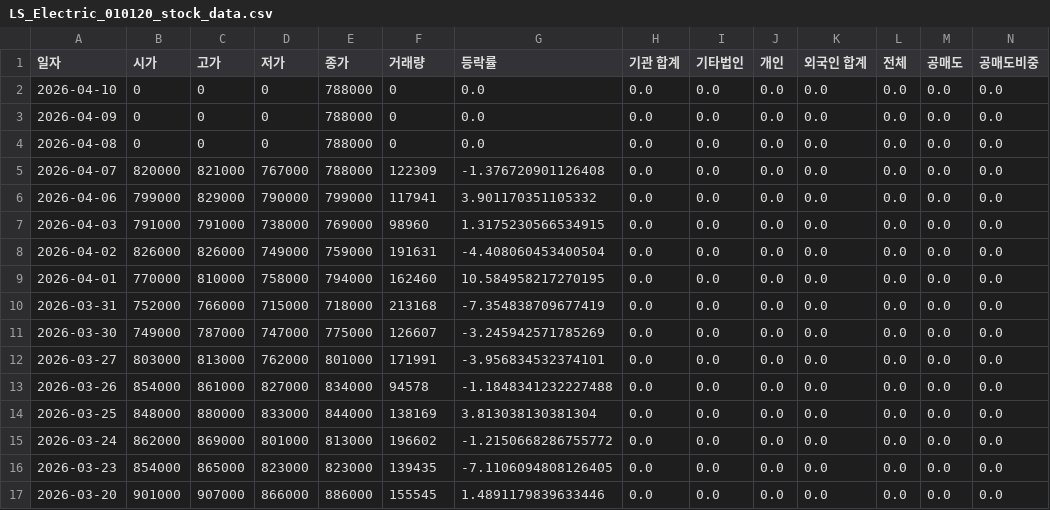
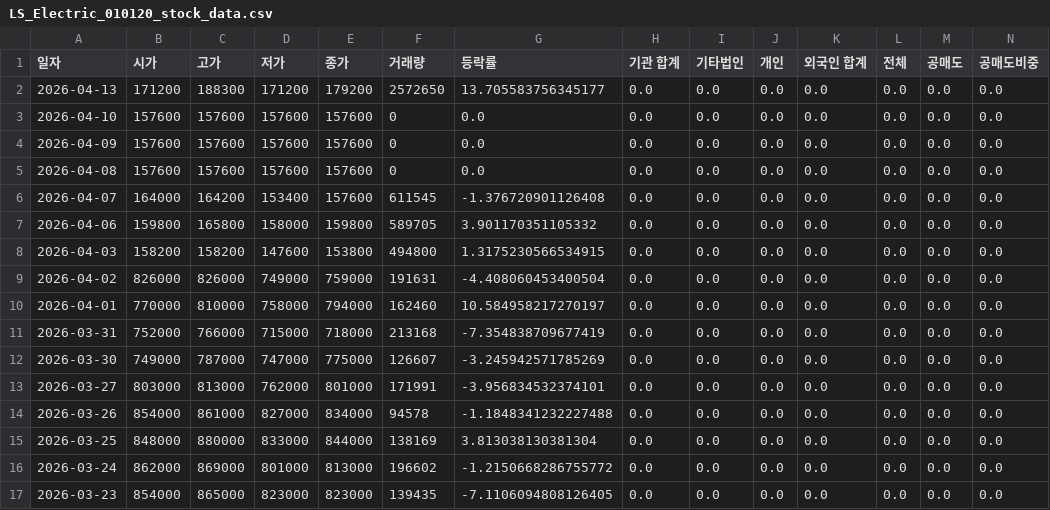
Before and after one commit to ccyun95/Power_telecom_display_work, a CSV file: data/LS_Electric_010120_stock_data.csv, drawn as a sheet; only a part is shown; the shorter side is filled out with more unchanged rows; addresses are those after the commit; rows hold the shown columns only; the diff names each change by its address in the sheet, - before the commit and + after, or states it on an @@ line.

```diff
--- a/data/LS_Electric_010120_stock_data.csv
+++ b/data/LS_Electric_010120_stock_data.csv
+row 2: 2026-04-13 | 171200 | 188300 | 171200 | 179200 | 2572650 | 13.705583756345177 | 0.0 | 0.0 | 0.0 | 0.0 | 0.0 | 0.0 | 0.0
-B3:B5 (시가): 0
+B3:B5 (시가): 157600
-C3:C5 (고가): 0
+C3:C5 (고가): 157600
-D3:D5 (저가): 0
+D3:D5 (저가): 157600
-E3:E6 (종가): 788000
+E3:E6 (종가): 157600
-B6 (시가): 820000
+B6 (시가): 164000
-C6 (고가): 821000
+C6 (고가): 164200
-D6 (저가): 767000
+D6 (저가): 153400
-F6 (거래량): 122309
+F6 (거래량): 611545
-B7 (시가): 799000
+B7 (시가): 159800
-C7 (고가): 829000
+C7 (고가): 165800
-D7 (저가): 790000
+D7 (저가): 158000
-E7 (종가): 799000
+E7 (종가): 159800
-F7 (거래량): 117941
+F7 (거래량): 589705
-B8 (시가): 791000
+B8 (시가): 158200
-C8 (고가): 791000
+C8 (고가): 158200
-D8 (저가): 738000
+D8 (저가): 147600
-E8 (종가): 769000
+E8 (종가): 153800
-F8 (거래량): 98960
+F8 (거래량): 494800
-G10 (등락률): 10.584958217270195
+G10 (등락률): 10.584958217270197
```
Also changed, not shown: data/HD_Hyundai_Electric_267260_stock_data.csv, data/HD_Hyundai_Energy_Solutions_322000_stock_data.csv, 10 other files.
